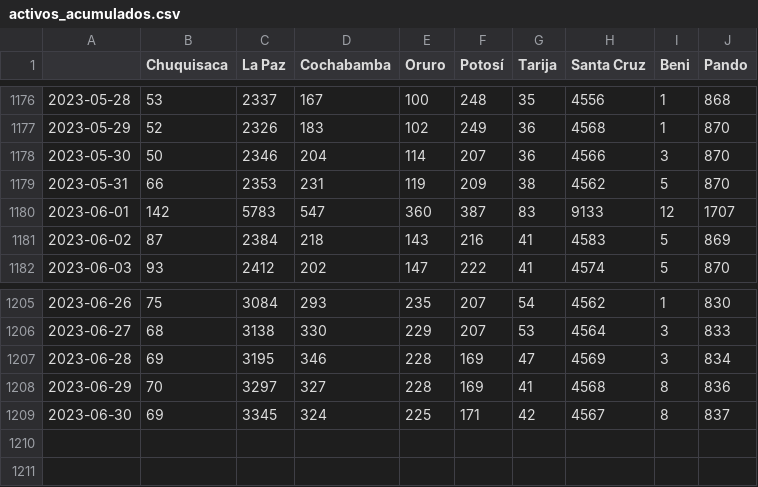
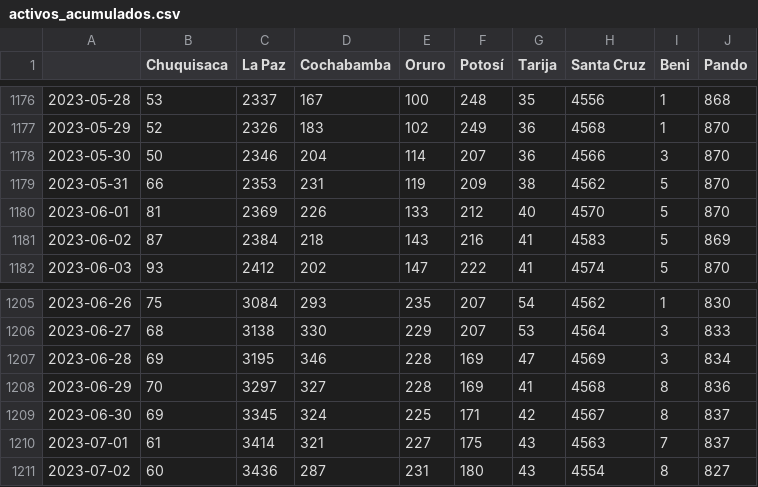
Before and after one commit to sociedatos/covid19-bo-casos_por_departamento, a CSV file: activos_acumulados.csv, drawn as a sheet; only a part is shown, gaps mark what is left out.

```diff
--- a/activos_acumulados.csv
+++ b/activos_acumulados.csv
@@ -1179,3 +1179,3 @@
 2023-05-31,66,2353,231,119,209,38,4562,5,870
-2023-06-01,142,5783,547,360,387,83,9133,12,1707
+2023-06-01,81,2369,226,133,212,40,4570,5,870
 2023-06-02,87,2384,218,143,216,41,4583,5,869
@@ -1209 +1209,3 @@
 2023-06-30,69,3345,324,225,171,42,4567,8,837
+2023-07-01,61,3414,321,227,175,43,4563,7,837
+2023-07-02,60,3436,287,231,180,43,4554,8,827
```
Also changed, not shown: confirmados_acumulados.csv, confirmados_diarios.csv, 4 other files.
